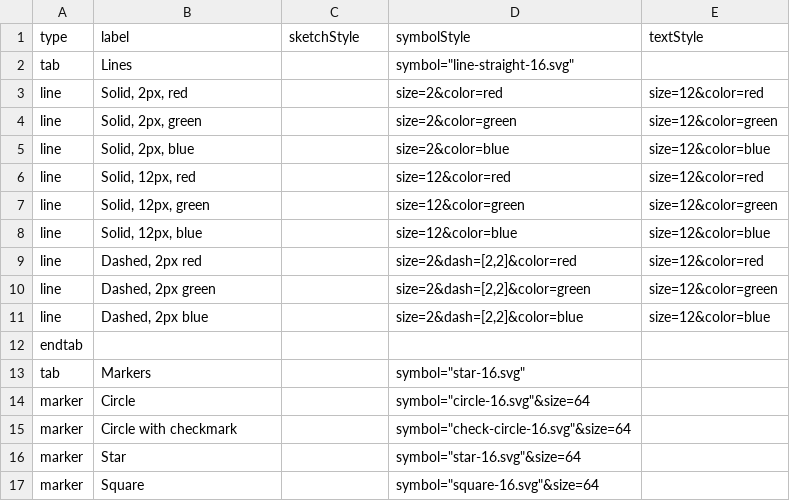
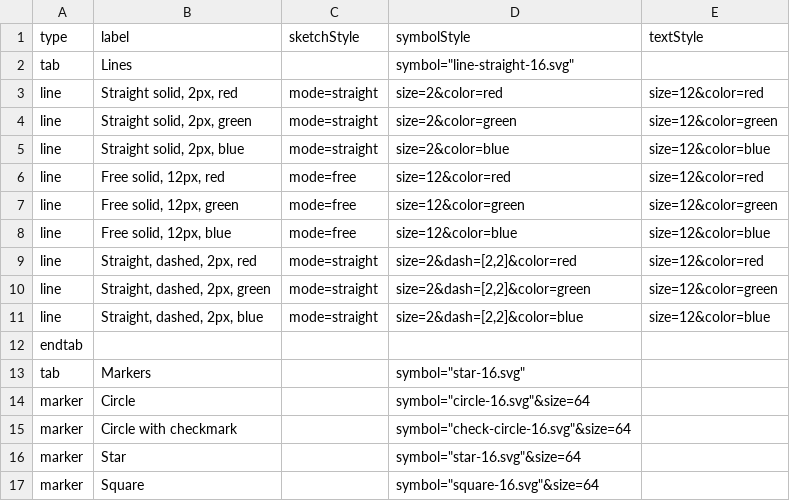
Before and after one commit to davismmarques/sample-palette-configurations, a CSV file: default.csv, drawn as a sheet; only a part is shown.

Commit message:
Update line modes

```diff
--- a/default.csv
+++ b/default.csv
@@ -2,11 +2,11 @@ type,label,sketchStyle,symbolStyle,textStyle
 tab,Lines,,"symbol=""line-straight-16.svg""",
-line,"Solid, 2px, red",,size=2&color=red,size=12&color=red
-line,"Solid, 2px, green",,size=2&color=green,size=12&color=green
-line,"Solid, 2px, blue",,size=2&color=blue,size=12&color=blue
-line,"Solid, 12px, red",,size=12&color=red,size=12&color=red
-line,"Solid, 12px, green",,size=12&color=green,size=12&color=green
-line,"Solid, 12px, blue",,size=12&color=blue,size=12&color=blue
-line,"Dashed, 2px red",,"size=2&dash=[2,2]&color=red",size=12&color=red
-line,"Dashed, 2px green",,"size=2&dash=[2,2]&color=green",size=12&color=green
-line,"Dashed, 2px blue",,"size=2&dash=[2,2]&color=blue",size=12&color=blue
+line,"Straight solid, 2px, red",mode=straight,size=2&color=red,size=12&color=red
+line,"Straight solid, 2px, green",mode=straight,size=2&color=green,size=12&color=green
+line,"Straight solid, 2px, blue",mode=straight,size=2&color=blue,size=12&color=blue
+line,"Free solid, 12px, red",mode=free,size=12&color=red,size=12&color=red
+line,"Free solid, 12px, green",mode=free,size=12&color=green,size=12&color=green
+line,"Free solid, 12px, blue",mode=free,size=12&color=blue,size=12&color=blue
+line,"Straight, dashed, 2px, red",mode=straight,"size=2&dash=[2,2]&color=red",size=12&color=red
+line,"Straight, dashed, 2px, green",mode=straight,"size=2&dash=[2,2]&color=green",size=12&color=green
+line,"Straight, dashed, 2px, blue",mode=straight,"size=2&dash=[2,2]&color=blue",size=12&color=blue
 endtab,,,,
```
